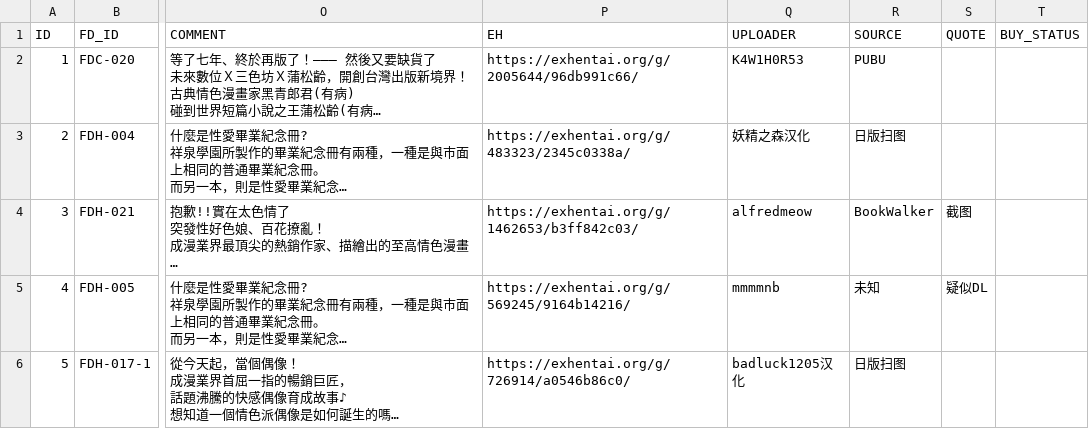
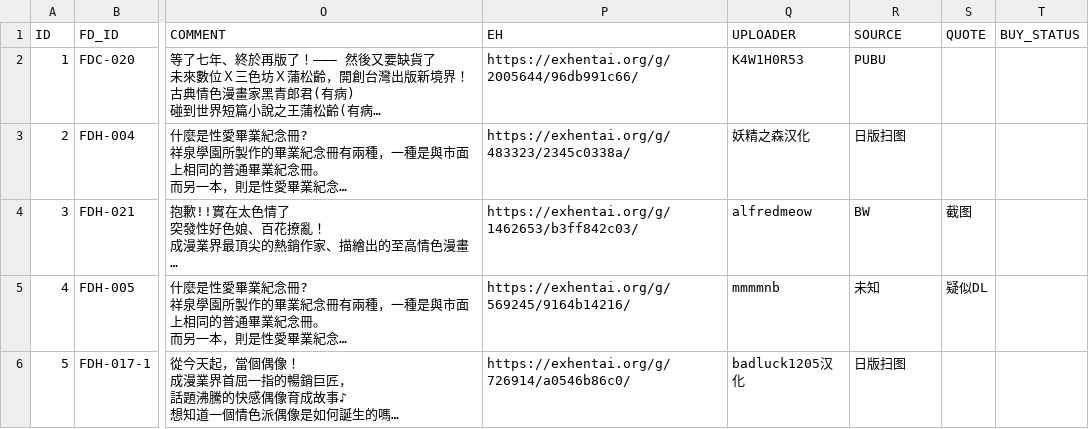
Before and after one commit to K4W1H0R53/tankoubon, a CSV file: future_digi.csv, drawn as a sheet; only a part is shown, gaps mark what is left out; long unchanged cells end in …; the diff covers the shown part only; the diff names each change by its address in the sheet, - before the commit and + after, or states it on an @@ line.

```diff
--- a/future_digi.csv
+++ b/future_digi.csv
-R4 (SOURCE): BookWalker
+R4 (SOURCE): BW
```
Also changed, not shown: 26 edited cells elsewhere in this file.
